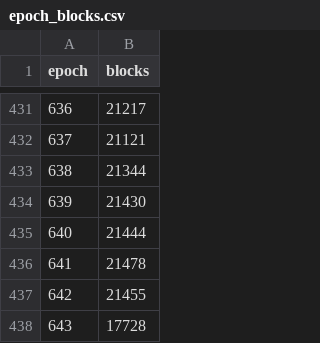
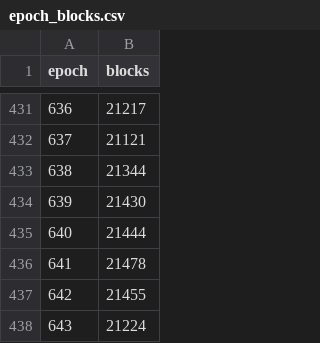
Before and after one commit to ExuraLabs/hecate, a CSV file: data/epoch_blocks.csv, drawn as a sheet; only a part is shown, gaps mark what is left out.

```diff
--- a/data/epoch_blocks.csv
+++ b/data/epoch_blocks.csv
@@ -437,2 +437,2 @@ epoch,blocks
 642,21455
-643,17728
+643,21224
```
Also changed, not shown: data/epoch_boundaries.csv.
